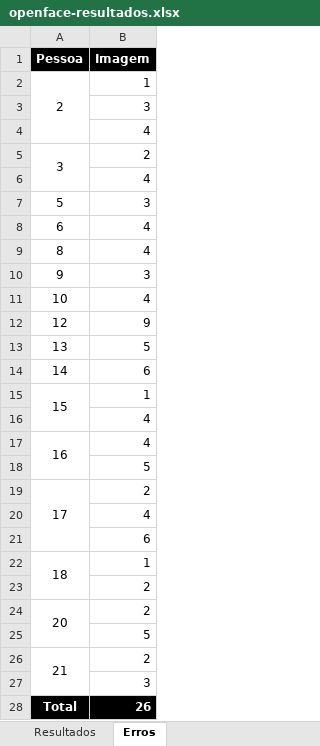
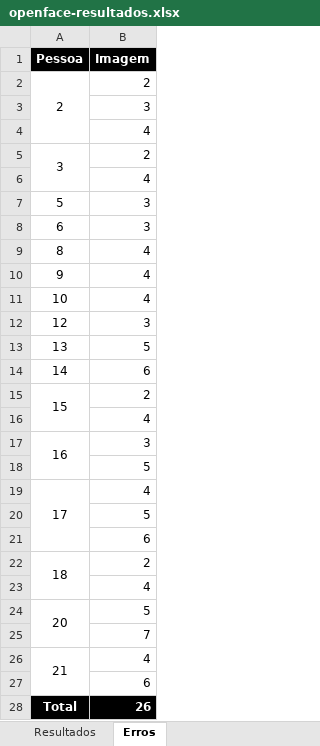
Before and after one commit to thaisssimoes/TCC, an Excel workbook: OpenFace/openface-resultados.xlsx, sheet Erros, drawn as a sheet; values as stored, in another font and other column widths than the file's, no borders; removed rows and columns are numbered as before the commit, all else as after; the diff names each change by its address in the sheet, - before the commit and + after, or states it on an @@ line.

Commit message:
Atualização de código e revisão de resultados

```diff
--- a/OpenFace/openface-resultados.xlsx (sheet Erros)
+++ b/OpenFace/openface-resultados.xlsx (sheet Erros)
-B2 (Imagem): 1
+B2 (Imagem): 2
-B8 (Imagem): 4
+B8 (Imagem): 3
-B10 (Imagem): 3
+B10 (Imagem): 4
-B12 (Imagem): 9
+B12 (Imagem): 3
-B15 (Imagem): 1
+B15 (Imagem): 2
-B17 (Imagem): 4
+B17 (Imagem): 3
-A19:A21 merged
+A19:A21 merged
-B19 (Imagem): 2
+B19 (Imagem): 4
@@ row 25 moved to row 20: 5 @@
+row 21:  | 6
+row 22: 18 | 2
+row 24: 20 | 5
+row 25:  | 7
+row 26: 21 | 4
-row 22: 18 | 1
-row 23:  | 2
-row 24: 20 | 2
-row 26: 21 | 2
-row 27:  | 3
```
Also changed, not shown: Face recognition/face recognition-resultados.xlsx, 4 other files.
